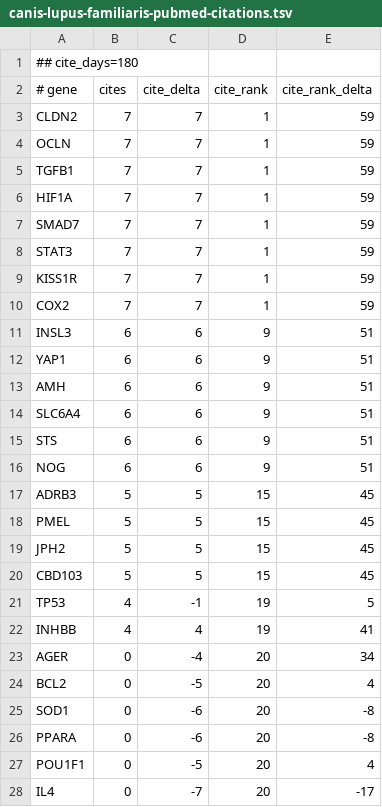
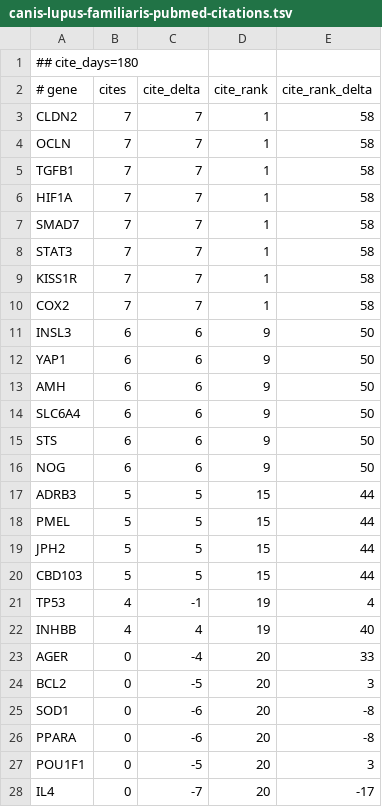
Before and after one commit to broadinstitute/gene-hints, a TSV file: data/canis-lupus-familiaris-pubmed-citations.tsv, drawn as a sheet; only a part is shown; the diff covers the shown part only.

```diff
--- a/data/canis-lupus-familiaris-pubmed-citations.tsv
+++ b/data/canis-lupus-familiaris-pubmed-citations.tsv
@@ -2,27 +2,27 @@
 # gene	cites	cite_delta	cite_rank	cite_rank_delta
-CLDN2	7	7	1	59
-OCLN	7	7	1	59
-TGFB1	7	7	1	59
-HIF1A	7	7	1	59
-SMAD7	7	7	1	59
-STAT3	7	7	1	59
-KISS1R	7	7	1	59
-COX2	7	7	1	59
-INSL3	6	6	9	51
-YAP1	6	6	9	51
-AMH	6	6	9	51
-SLC6A4	6	6	9	51
-STS	6	6	9	51
-NOG	6	6	9	51
-ADRB3	5	5	15	45
-PMEL	5	5	15	45
-JPH2	5	5	15	45
-CBD103	5	5	15	45
-TP53	4	-1	19	5
-INHBB	4	4	19	41
-AGER	0	-4	20	34
-BCL2	0	-5	20	4
+CLDN2	7	7	1	58
+OCLN	7	7	1	58
+TGFB1	7	7	1	58
+HIF1A	7	7	1	58
+SMAD7	7	7	1	58
+STAT3	7	7	1	58
+KISS1R	7	7	1	58
+COX2	7	7	1	58
+INSL3	6	6	9	50
+YAP1	6	6	9	50
+AMH	6	6	9	50
+SLC6A4	6	6	9	50
+STS	6	6	9	50
+NOG	6	6	9	50
+ADRB3	5	5	15	44
+PMEL	5	5	15	44
+JPH2	5	5	15	44
+CBD103	5	5	15	44
+TP53	4	-1	19	4
+INHBB	4	4	19	40
+AGER	0	-4	20	33
+BCL2	0	-5	20	3
 SOD1	0	-6	20	-8
 PPARA	0	-6	20	-8
-POU1F1	0	-5	20	4
+POU1F1	0	-5	20	3
 IL4	0	-7	20	-17
```
Also changed, not shown: 1 removed row and 32 edited cells elsewhere in this file, data/homo-sapiens-gene-hints.tsv, data/mus-musculus-pubmed-citations.tsv, 1 other file.
